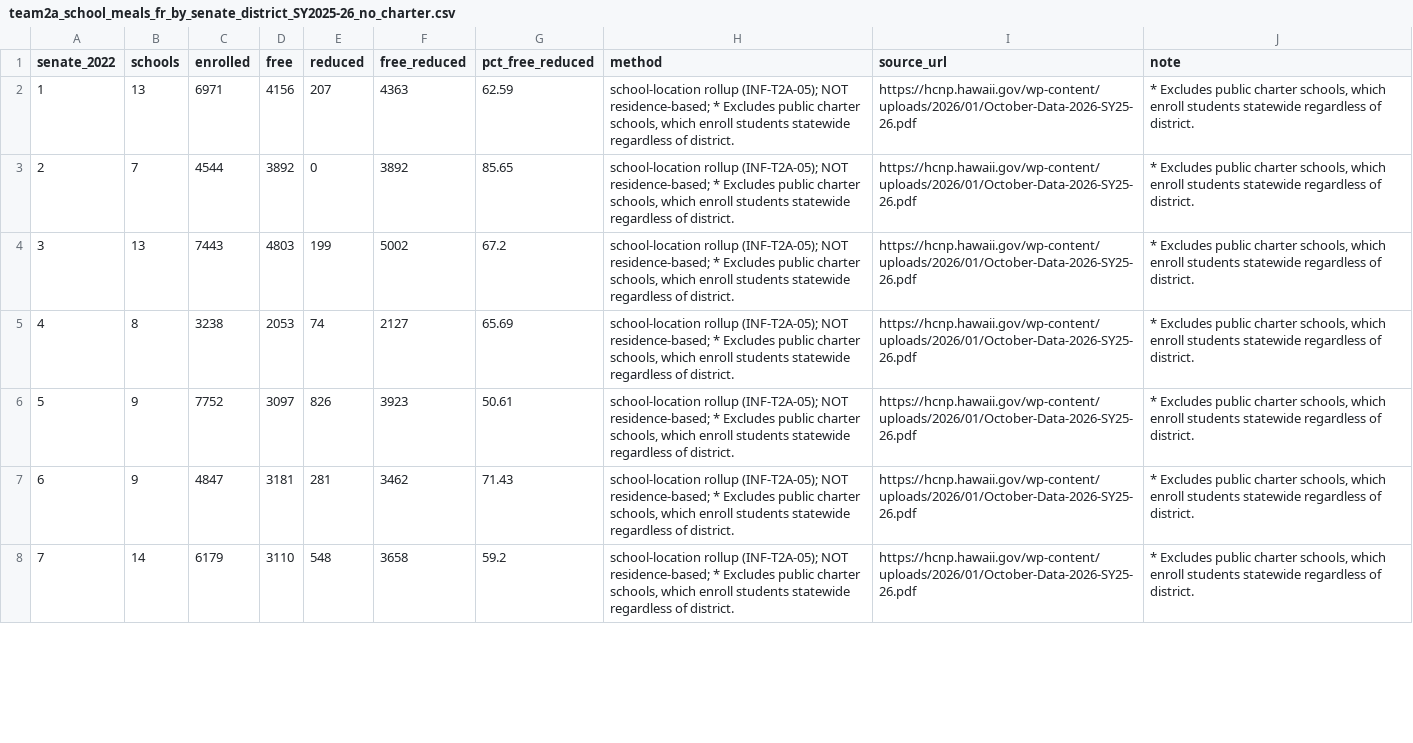
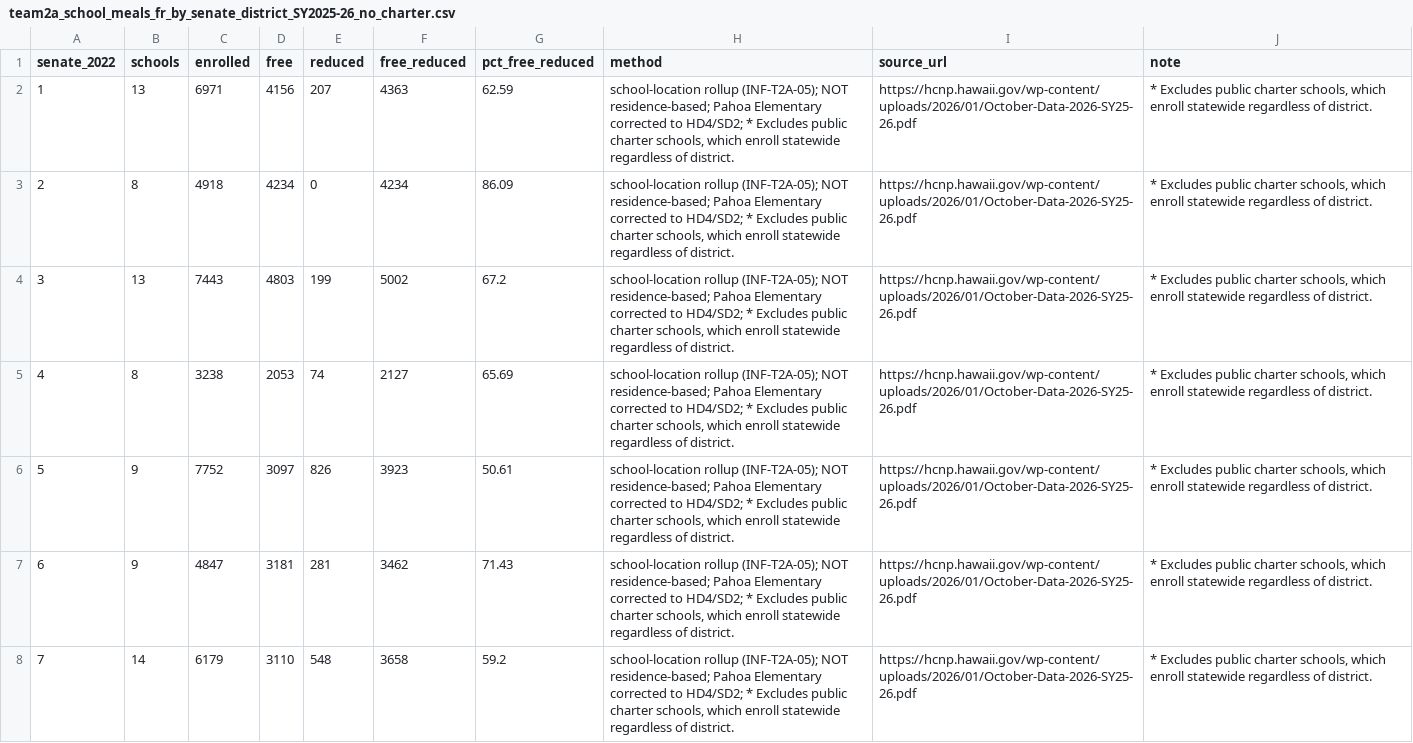
Before and after one commit to DataWorkflows-ai/HAIC2026-KYD-DWAI, a CSV file: data/raw/research/team2a_school_meals_fr_by_senate_district_SY2025-26_no_charter.csv, drawn as a sheet; only a part is shown; the diff covers the shown part only.

```diff
--- a/data/raw/research/team2a_school_meals_fr_by_senate_district_SY2025-26_no_charter.csv
+++ b/data/raw/research/team2a_school_meals_fr_by_senate_district_SY2025-26_no_charter.csv
@@ -1,8 +1,8 @@
 senate_2022,schools,enrolled,free,reduced,free_reduced,pct_free_reduced,method,source_url,note
-1,13,6971,4156,207,4363,62.59,"school-location rollup (INF-T2A-05); NOT residence-based; * Excludes public charter schools, which enroll students statewide regardless of district.",https://hcnp.hawaii.gov/wp-content/uploads/2026/01/October-Data-2026-SY25-26.pdf,"* Excludes public charter schools, which enroll students statewide regardless of district."
-2,7,4544,3892,0,3892,85.65,"school-location rollup (INF-T2A-05); NOT residence-based; * Excludes public charter schools, which enroll students statewide regardless of district.",https://hcnp.hawaii.gov/wp-content/uploads/2026/01/October-Data-2026-SY25-26.pdf,"* Excludes public charter schools, which enroll students statewide regardless of district."
-3,13,7443,4803,199,5002,67.2,"school-location rollup (INF-T2A-05); NOT residence-based; * Excludes public charter schools, which enroll students statewide regardless of district.",https://hcnp.hawaii.gov/wp-content/uploads/2026/01/October-Data-2026-SY25-26.pdf,"* Excludes public charter schools, which enroll students statewide regardless of district."
-4,8,3238,2053,74,2127,65.69,"school-location rollup (INF-T2A-05); NOT residence-based; * Excludes public charter schools, which enroll students statewide regardless of district.",https://hcnp.hawaii.gov/wp-content/uploads/2026/01/October-Data-2026-SY25-26.pdf,"* Excludes public charter schools, which enroll students statewide regardless of district."
-5,9,7752,3097,826,3923,50.61,"school-location rollup (INF-T2A-05); NOT residence-based; * Excludes public charter schools, which enroll students statewide regardless of district.",https://hcnp.hawaii.gov/wp-content/uploads/2026/01/October-Data-2026-SY25-26.pdf,"* Excludes public charter schools, which enroll students statewide regardless of district."
-6,9,4847,3181,281,3462,71.43,"school-location rollup (INF-T2A-05); NOT residence-based; * Excludes public charter schools, which enroll students statewide regardless of district.",https://hcnp.hawaii.gov/wp-content/uploads/2026/01/October-Data-2026-SY25-26.pdf,"* Excludes public charter schools, which enroll students statewide regardless of district."
-7,14,6179,3110,548,3658,59.2,"school-location rollup (INF-T2A-05); NOT residence-based; * Excludes public charter schools, which enroll students statewide regardless of district.",https://hcnp.hawaii.gov/wp-content/uploads/2026/01/October-Data-2026-SY25-26.pdf,"* Excludes public charter schools, which enroll students statewide regardless of district."
+1,13,6971,4156,207,4363,62.59,"school-location rollup (INF-T2A-05); NOT residence-based; Pahoa Elementary corrected to HD4/SD2; * Excludes public charter schools, which enroll statewide regardless of district.",https://hcnp.hawaii.gov/wp-content/uploads/2026/01/October-Data-2026-SY25-26.pdf,"* Excludes public charter schools, which enroll statewide regardless of district."
+2,8,4918,4234,0,4234,86.09,"school-location rollup (INF-T2A-05); NOT residence-based; Pahoa Elementary corrected to HD4/SD2; * Excludes public charter schools, which enroll statewide regardless of district.",https://hcnp.hawaii.gov/wp-content/uploads/2026/01/October-Data-2026-SY25-26.pdf,"* Excludes public charter schools, which enroll statewide regardless of district."
+3,13,7443,4803,199,5002,67.2,"school-location rollup (INF-T2A-05); NOT residence-based; Pahoa Elementary corrected to HD4/SD2; * Excludes public charter schools, which enroll statewide regardless of district.",https://hcnp.hawaii.gov/wp-content/uploads/2026/01/October-Data-2026-SY25-26.pdf,"* Excludes public charter schools, which enroll statewide regardless of district."
+4,8,3238,2053,74,2127,65.69,"school-location rollup (INF-T2A-05); NOT residence-based; Pahoa Elementary corrected to HD4/SD2; * Excludes public charter schools, which enroll statewide regardless of district.",https://hcnp.hawaii.gov/wp-content/uploads/2026/01/October-Data-2026-SY25-26.pdf,"* Excludes public charter schools, which enroll statewide regardless of district."
+5,9,7752,3097,826,3923,50.61,"school-location rollup (INF-T2A-05); NOT residence-based; Pahoa Elementary corrected to HD4/SD2; * Excludes public charter schools, which enroll statewide regardless of district.",https://hcnp.hawaii.gov/wp-content/uploads/2026/01/October-Data-2026-SY25-26.pdf,"* Excludes public charter schools, which enroll statewide regardless of district."
+6,9,4847,3181,281,3462,71.43,"school-location rollup (INF-T2A-05); NOT residence-based; Pahoa Elementary corrected to HD4/SD2; * Excludes public charter schools, which enroll statewide regardless of district.",https://hcnp.hawaii.gov/wp-content/uploads/2026/01/October-Data-2026-SY25-26.pdf,"* Excludes public charter schools, which enroll statewide regardless of district."
+7,14,6179,3110,548,3658,59.2,"school-location rollup (INF-T2A-05); NOT residence-based; Pahoa Elementary corrected to HD4/SD2; * Excludes public charter schools, which enroll statewide regardless of district.",https://hcnp.hawaii.gov/wp-content/uploads/2026/01/October-Data-2026-SY25-26.pdf,"* Excludes public charter schools, which enroll statewide regardless of district."
```
Also changed, not shown: 41 edited cells elsewhere in this file, data/raw/research/team2a_school_meals_fr_by_house_district_SY2025-26_no_charter.csv, data/raw/research/team2a_school_meals_fr_by_school_SY2025-26_no_charter.csv, 37 other files.
